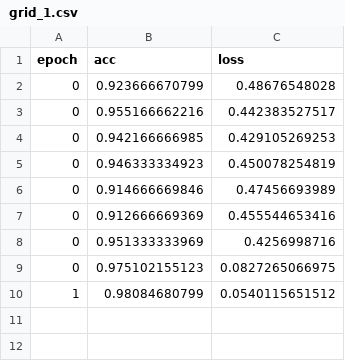
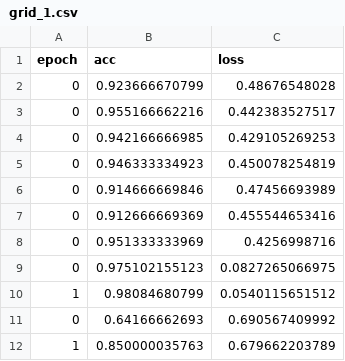
Before and after one commit to joaeechew/toxic, a CSV file: notebooks/grid_1.csv, drawn as a sheet; the diff names each change by its address in the sheet, - before the commit and + after, or states it on an @@ line.

```diff
--- a/notebooks/grid_1.csv
+++ b/notebooks/grid_1.csv
+row 11: 0 | 0.64166662693 | 0.690567409992
+row 12: 1 | 0.850000035763 | 0.679662203789
```
Also changed, not shown: 1 other file.
